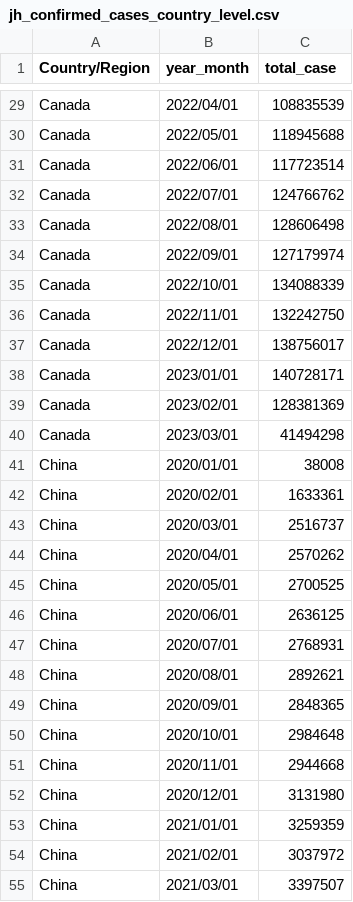
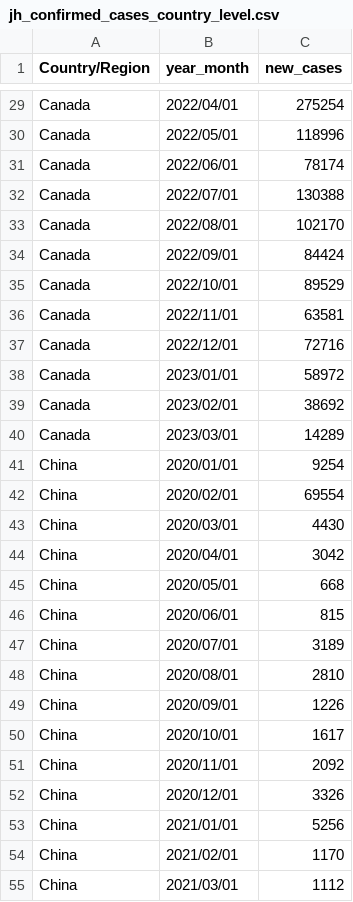
Before and after one commit to Stat184-Spring2025/Sec4_FP_Li_Osilan_AlMamari, a CSV file: tidied_data/jh_confirmed_cases_country_level.csv, drawn as a sheet; only a part is shown, gaps mark what is left out; the diff covers the shown part only; the diff names each change by its address in the sheet, - before the commit and + after, or states it on an @@ line.

```diff
--- a/tidied_data/jh_confirmed_cases_country_level.csv
+++ b/tidied_data/jh_confirmed_cases_country_level.csv
-C1: total_case
+C1: new_cases
-C29 (new_cases): 108835539
+C29 (new_cases): 275254
-C30 (new_cases): 118945688
+C30 (new_cases): 118996
-C31 (new_cases): 117723514
+C31 (new_cases): 78174
-C32 (new_cases): 124766762
+C32 (new_cases): 130388
-C33 (new_cases): 128606498
+C33 (new_cases): 102170
-C34 (new_cases): 127179974
+C34 (new_cases): 84424
-C35 (new_cases): 134088339
+C35 (new_cases): 89529
-C36 (new_cases): 132242750
+C36 (new_cases): 63581
-C37 (new_cases): 138756017
+C37 (new_cases): 72716
-C38 (new_cases): 140728171
+C38 (new_cases): 58972
-C39 (new_cases): 128381369
+C39 (new_cases): 38692
-C40 (new_cases): 41494298
+C40 (new_cases): 14289
-C41 (new_cases): 38008
+C41 (new_cases): 9254
-C42 (new_cases): 1633361
+C42 (new_cases): 69554
-C43 (new_cases): 2516737
+C43 (new_cases): 4430
-C44 (new_cases): 2570262
+C44 (new_cases): 3042
-C45 (new_cases): 2700525
+C45 (new_cases): 668
-C46 (new_cases): 2636125
+C46 (new_cases): 815
-C47 (new_cases): 2768931
+C47 (new_cases): 3189
-C48 (new_cases): 2892621
+C48 (new_cases): 2810
-C49 (new_cases): 2848365
+C49 (new_cases): 1226
-C50 (new_cases): 2984648
+C50 (new_cases): 1617
-C51 (new_cases): 2944668
+C51 (new_cases): 2092
-C52 (new_cases): 3131980
+C52 (new_cases): 3326
-C53 (new_cases): 3259359
+C53 (new_cases): 5256
-C54 (new_cases): 3037972
+C54 (new_cases): 1170
-C55 (new_cases): 3397507
+C55 (new_cases): 1112
```
Also changed, not shown: 167 edited cells elsewhere in this file, 7 other files.
